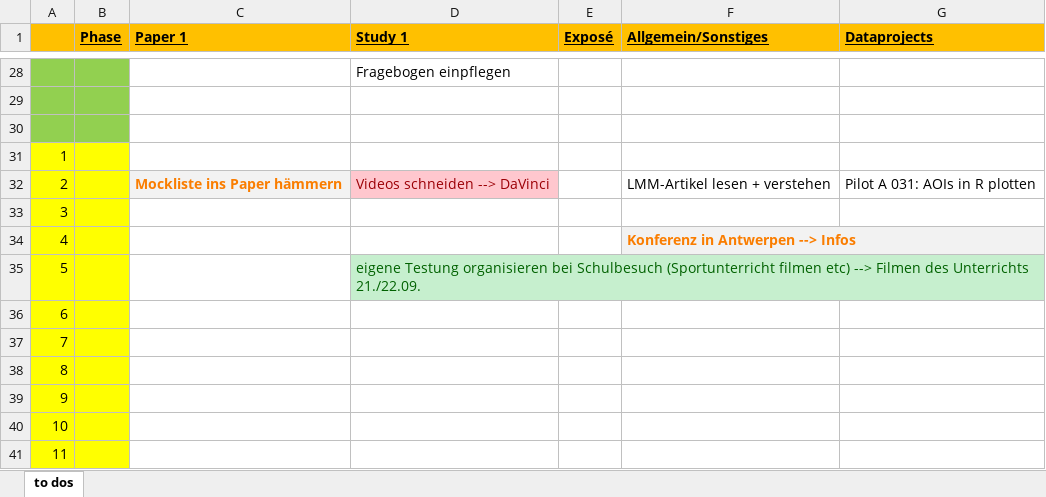
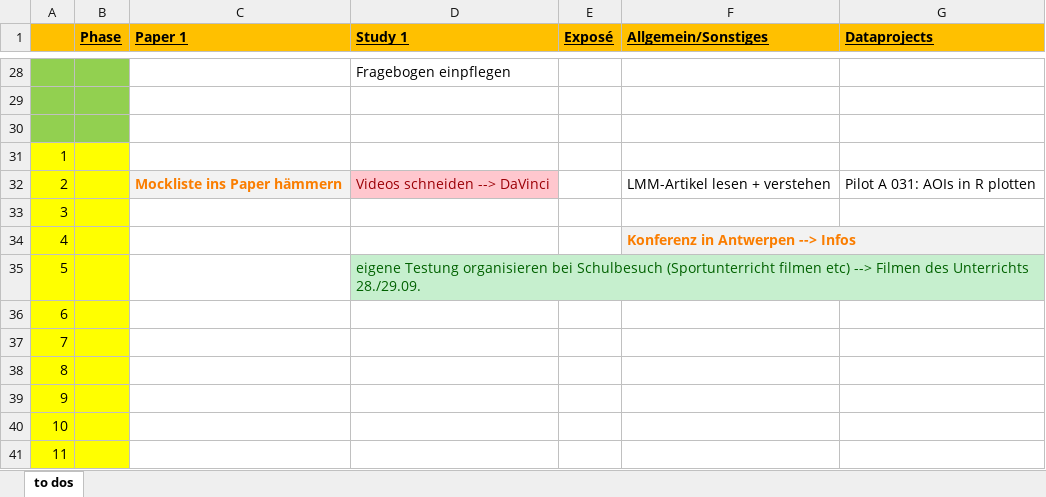
Before and after one commit to ginaamri/Mandy-PhD, an Excel workbook: todo.xlsx, sheet to dos, drawn as a sheet; only a part is shown, gaps mark what is left out; values as stored, in another font and other column widths than the file's, no borders; the diff names each change by its address in the sheet, - before the commit and + after, or states it on an @@ line.

```diff
--- a/todo.xlsx (sheet to dos)
+++ b/todo.xlsx (sheet to dos)
-D35 (Study 1): …des Unterrichts 21./22.09.
+D35 (Study 1): …des Unterrichts 28./29.09.
```
Also changed, not shown: ET_Workshop/3_Anmeldeliste.xlsx, 2 other files.
